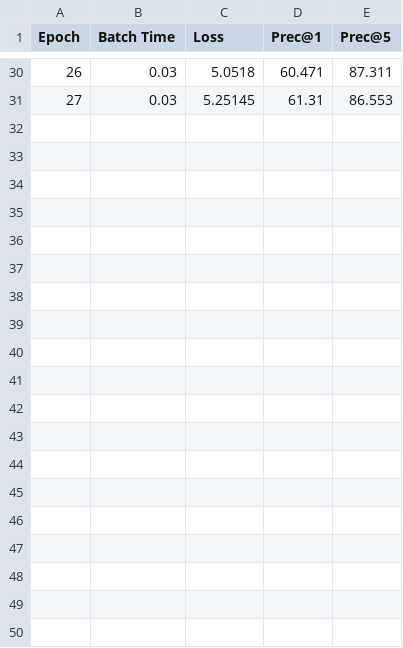
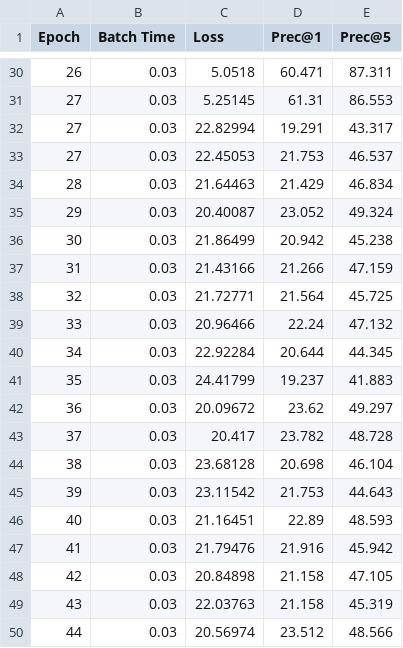
Before and after one commit to niza3001/RealTimeWebcamActionRecognition, a CSV file: record/rgb_test.csv, drawn as a sheet; only a part is shown, gaps mark what is left out; the diff covers the shown part only; the diff names each change by its address in the sheet, - before the commit and + after, or states it on an @@ line.

```diff
--- a/record/rgb_test.csv
+++ b/record/rgb_test.csv
+row 32: 27 | 0.03 | 22.82994 | 19.291 | 43.317
+row 33: 27 | 0.03 | 22.45053 | 21.753 | 46.537
+row 34: 28 | 0.03 | 21.64463 | 21.429 | 46.834
+row 35: 29 | 0.03 | 20.40087 | 23.052 | 49.324
+row 36: 30 | 0.03 | 21.86499 | 20.942 | 45.238
+row 37: 31 | 0.03 | 21.43166 | 21.266 | 47.159
+row 38: 32 | 0.03 | 21.72771 | 21.564 | 45.725
+row 39: 33 | 0.03 | 20.96466 | 22.24 | 47.132
+row 40: 34 | 0.03 | 22.92284 | 20.644 | 44.345
+row 41: 35 | 0.03 | 24.41799 | 19.237 | 41.883
+row 42: 36 | 0.03 | 20.09672 | 23.62 | 49.297
+row 43: 37 | 0.03 | 20.417 | 23.782 | 48.728
+row 44: 38 | 0.03 | 23.68128 | 20.698 | 46.104
+row 45: 39 | 0.03 | 23.11542 | 21.753 | 44.643
+row 46: 40 | 0.03 | 21.16451 | 22.89 | 48.593
+row 47: 41 | 0.03 | 21.79476 | 21.916 | 45.942
+row 48: 42 | 0.03 | 20.84898 | 21.158 | 47.105
+row 49: 43 | 0.03 | 22.03763 | 21.158 | 45.319
+row 50: 44 | 0.03 | 20.56974 | 23.512 | 48.566
```
Also changed, not shown: 10 added rows elsewhere in this file, record/rgb_train.csv, 1 other file.
